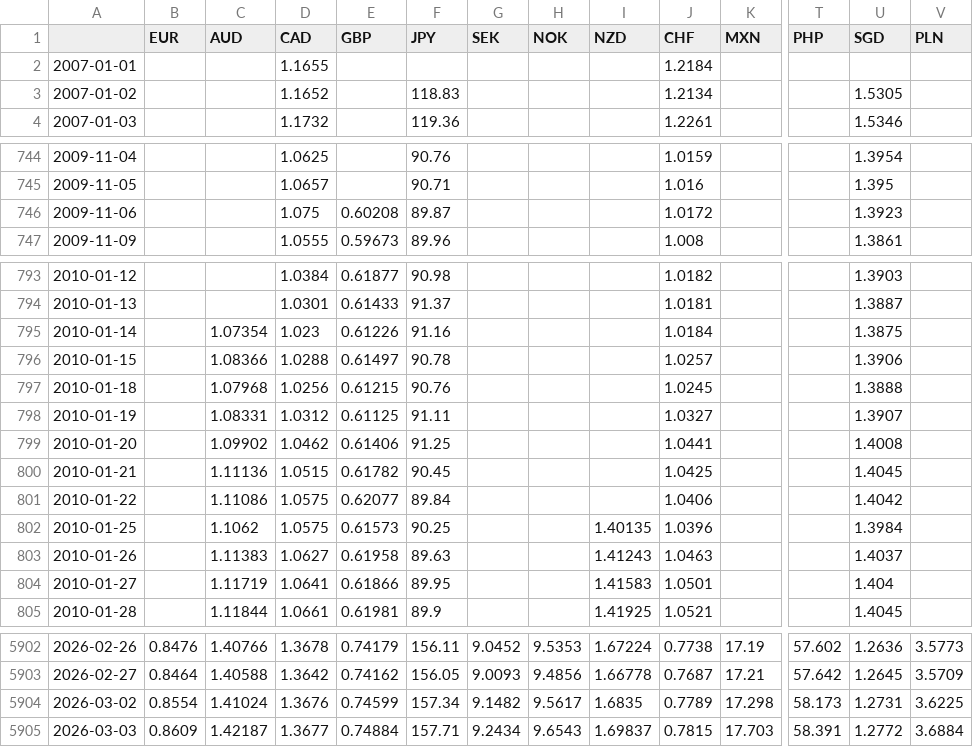
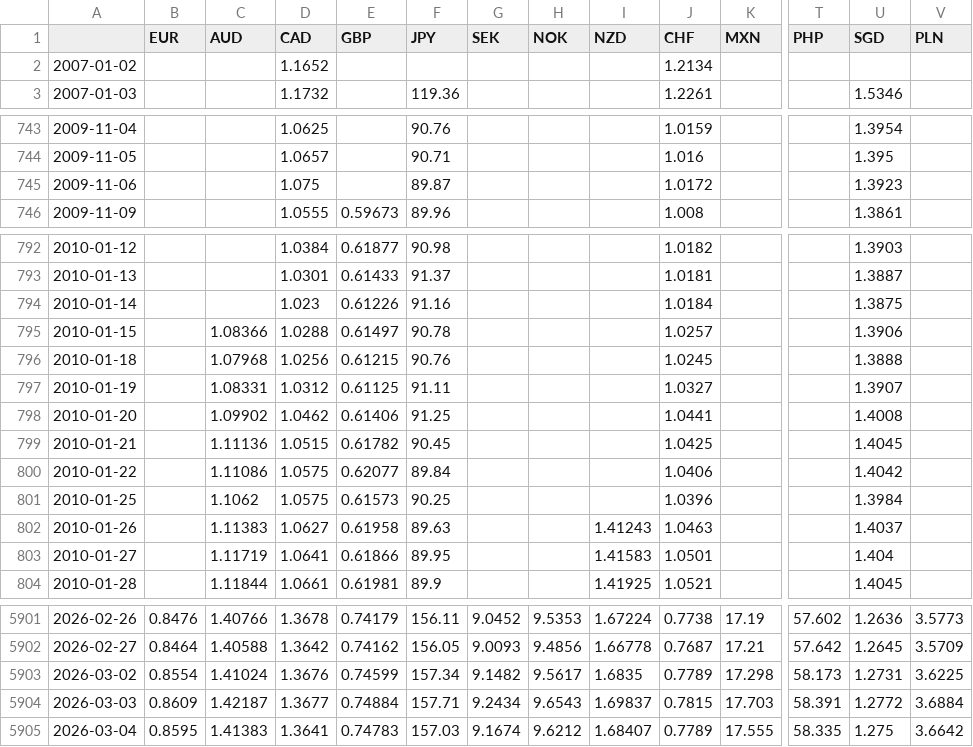
Before and after one commit to DataVizHonduran/EMFX_risk_diffusion, a CSV file: fx_data_raw.csv, drawn as a sheet; only a part is shown, gaps mark what is left out; removed rows and columns are numbered as before the commit, all else as after; rows hold the shown columns only; the diff names each change by its address in the sheet, - before the commit and + after, or states it on an @@ line.

```diff
--- a/fx_data_raw.csv
+++ b/fx_data_raw.csv
-row 2: 2007-01-01 |  |  | 1.1655 |  |  |  |  |  | 1.2184
-F2 (JPY): 118.83
+F2 (JPY): (empty)
-U2 (SGD): 1.5305
+U2 (SGD): (empty)
-E745 (GBP): 0.60208
+E745 (GBP): (empty)
-C794 (AUD): 1.07354
+C794 (AUD): (empty)
-I801 (NZD): 1.40135
+I801 (NZD): (empty)
+row 5905: 2026-03-04 | 0.8595 | 1.41383 | 1.3641 | 0.74783 | 157.03 | 9.1674 | 9.6212 | 1.68407 | 0.7789 | 17.555 | 58.335 | 1.275 | 3.6642
```
Also changed, not shown: 2 other files.
